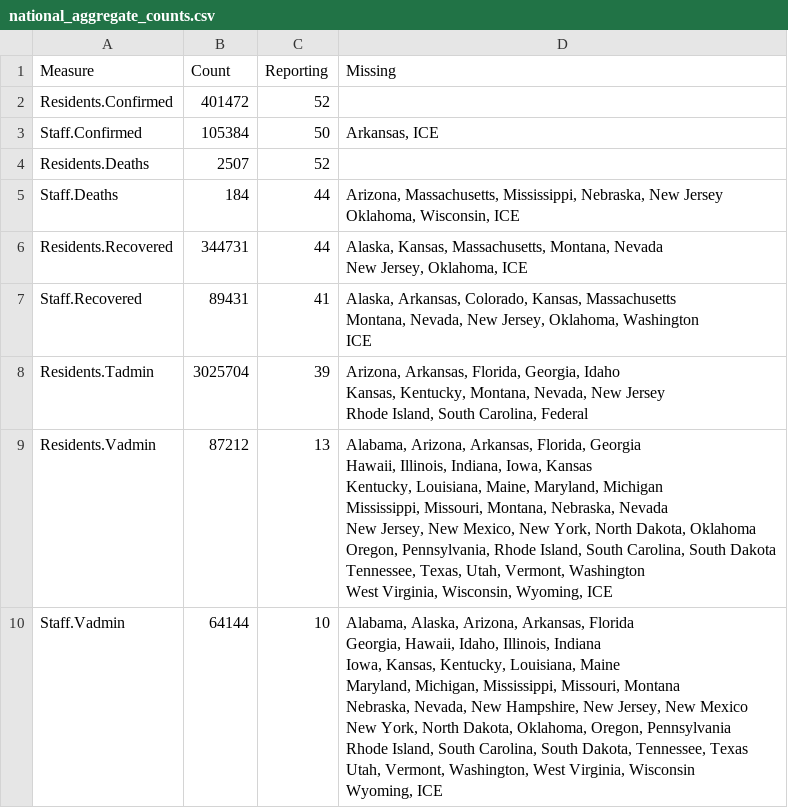
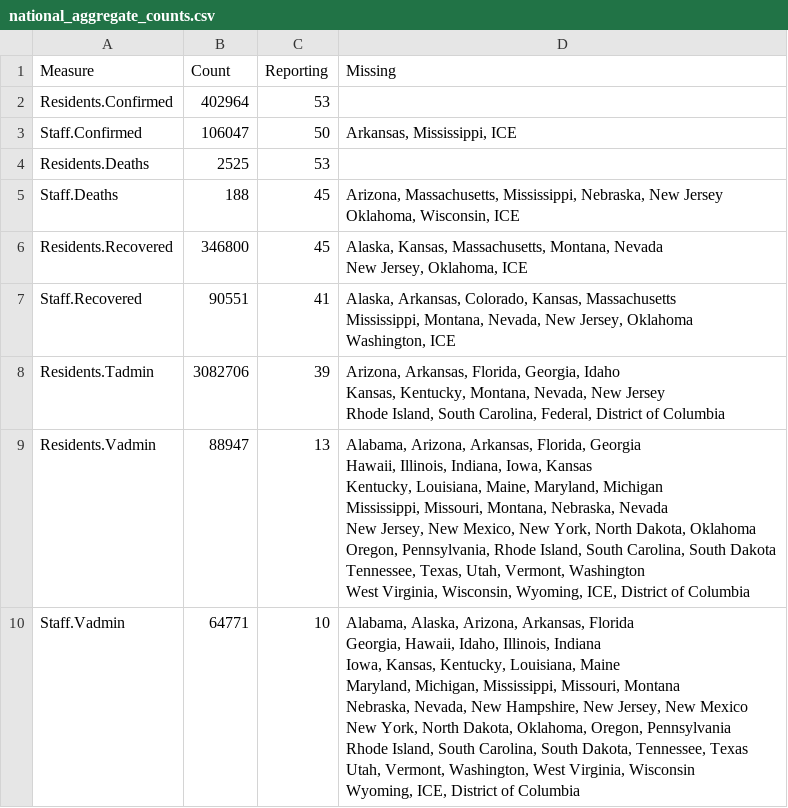
Before and after one commit to uclalawcovid19behindbars/data, a CSV file: latest-data/national_aggregate_counts.csv, drawn as a sheet.

```diff
--- a/latest-data/national_aggregate_counts.csv
+++ b/latest-data/national_aggregate_counts.csv
@@ -1,31 +1,31 @@
 Measure,Count,Reporting,Missing
-Residents.Confirmed,401472,52,""
-Staff.Confirmed,105384,50,"Arkansas, ICE"
-Residents.Deaths,2507,52,""
-Staff.Deaths,184,44,"Arizona, Massachusetts, Mississippi, Nebraska, New Jersey
- Oklahoma, Wisconsin, ICE"
-Residents.Recovered,344731,44,"Alaska, Kansas, Massachusetts, Montana, Nevada
- New Jersey, Oklahoma, ICE"
-Staff.Recovered,89431,41,"Alaska, Arkansas, Colorado, Kansas, Massachusetts
- Montana, Nevada, New Jersey, Oklahoma, Washington
- ICE"
-Residents.Tadmin,3025704,39,"Arizona, Arkansas, Florida, Georgia, Idaho
- Kansas, Kentucky, Montana, Nevada, New Jersey
- Rhode Island, South Carolina, Federal"
-Residents.Vadmin,87212,13,"Alabama, Arizona, Arkansas, Florida, Georgia
- Hawaii, Illinois, Indiana, Iowa, Kansas
- Kentucky, Louisiana, Maine, Maryland, Michigan
- Mississippi, Missouri, Montana, Nebraska, Nevada
- New Jersey, New Mexico, New York, North Dakota, Oklahoma
- Oregon, Pennsylvania, Rhode Island, South Carolina, South Dakota
- Tennessee, Texas, Utah, Vermont, Washington
- West Virginia, Wisconsin, Wyoming, ICE"
-Staff.Vadmin,64144,10,"Alabama, Alaska, Arizona, Arkansas, Florida
- Georgia, Hawaii, Idaho, Illinois, Indiana
- Iowa, Kansas, Kentucky, Louisiana, Maine
- Maryland, Michigan, Mississippi, Missouri, Montana
- Nebraska, Nevada, New Hampshire, New Jersey, New Mexico
- New York, North Dakota, Oklahoma, Oregon, Pennsylvania
- Rhode Island, South Carolina, South Dakota, Tennessee, Texas
- Utah, Vermont, Washington, West Virginia, Wisconsin
- Wyoming, ICE"
+Residents.Confirmed,402964,53,""
+Staff.Confirmed,106047,50,"Arkansas, Mississippi, ICE"
+Residents.Deaths,2525,53,""
+Staff.Deaths,188,45,"Arizona, Massachusetts, Mississippi, Nebraska, New Jersey
+ Oklahoma, Wisconsin, ICE"
+Residents.Recovered,346800,45,"Alaska, Kansas, Massachusetts, Montana, Nevada
+ New Jersey, Oklahoma, ICE"
+Staff.Recovered,90551,41,"Alaska, Arkansas, Colorado, Kansas, Massachusetts
+ Mississippi, Montana, Nevada, New Jersey, Oklahoma
+ Washington, ICE"
+Residents.Tadmin,3082706,39,"Arizona, Arkansas, Florida, Georgia, Idaho
+ Kansas, Kentucky, Montana, Nevada, New Jersey
+ Rhode Island, South Carolina, Federal, District of Columbia"
+Residents.Vadmin,88947,13,"Alabama, Arizona, Arkansas, Florida, Georgia
+ Hawaii, Illinois, Indiana, Iowa, Kansas
+ Kentucky, Louisiana, Maine, Maryland, Michigan
+ Mississippi, Missouri, Montana, Nebraska, Nevada
+ New Jersey, New Mexico, New York, North Dakota, Oklahoma
+ Oregon, Pennsylvania, Rhode Island, South Carolina, South Dakota
+ Tennessee, Texas, Utah, Vermont, Washington
+ West Virginia, Wisconsin, Wyoming, ICE, District of Columbia"
+Staff.Vadmin,64771,10,"Alabama, Alaska, Arizona, Arkansas, Florida
+ Georgia, Hawaii, Idaho, Illinois, Indiana
+ Iowa, Kansas, Kentucky, Louisiana, Maine
+ Maryland, Michigan, Mississippi, Missouri, Montana
+ Nebraska, Nevada, New Hampshire, New Jersey, New Mexico
+ New York, North Dakota, Oklahoma, Oregon, Pennsylvania
+ Rhode Island, South Carolina, South Dakota, Tennessee, Texas
+ Utah, Vermont, Washington, West Virginia, Wisconsin
+ Wyoming, ICE, District of Columbia"
```
Also changed, not shown: latest-data/adult_facility_covid_counts.csv, latest-data/state_aggregate_counts.csv.
